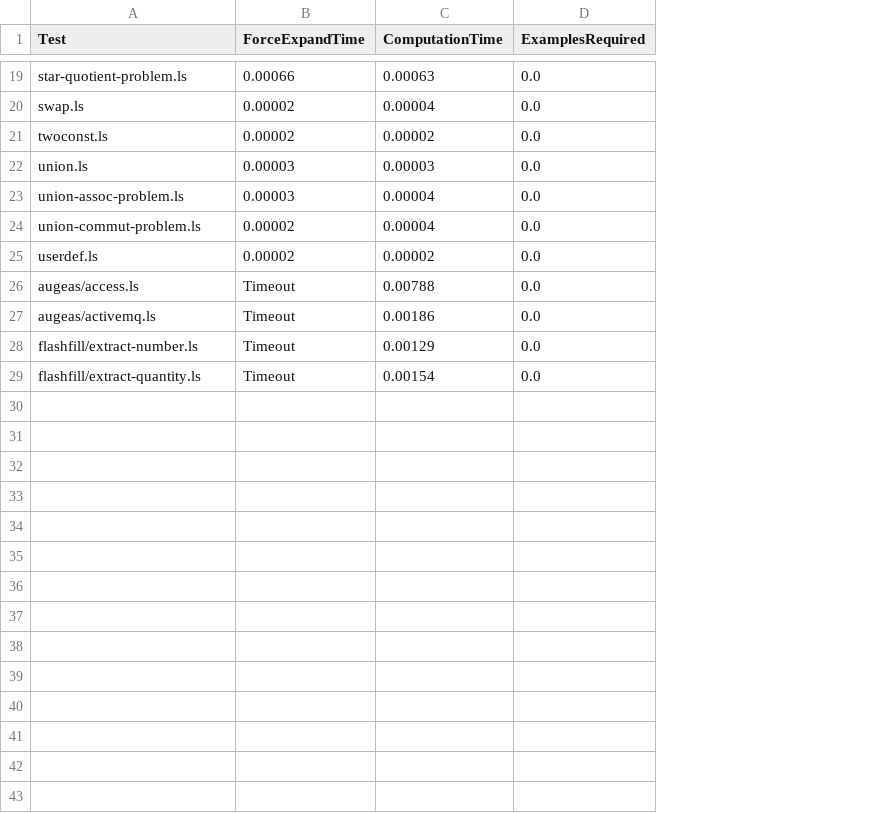
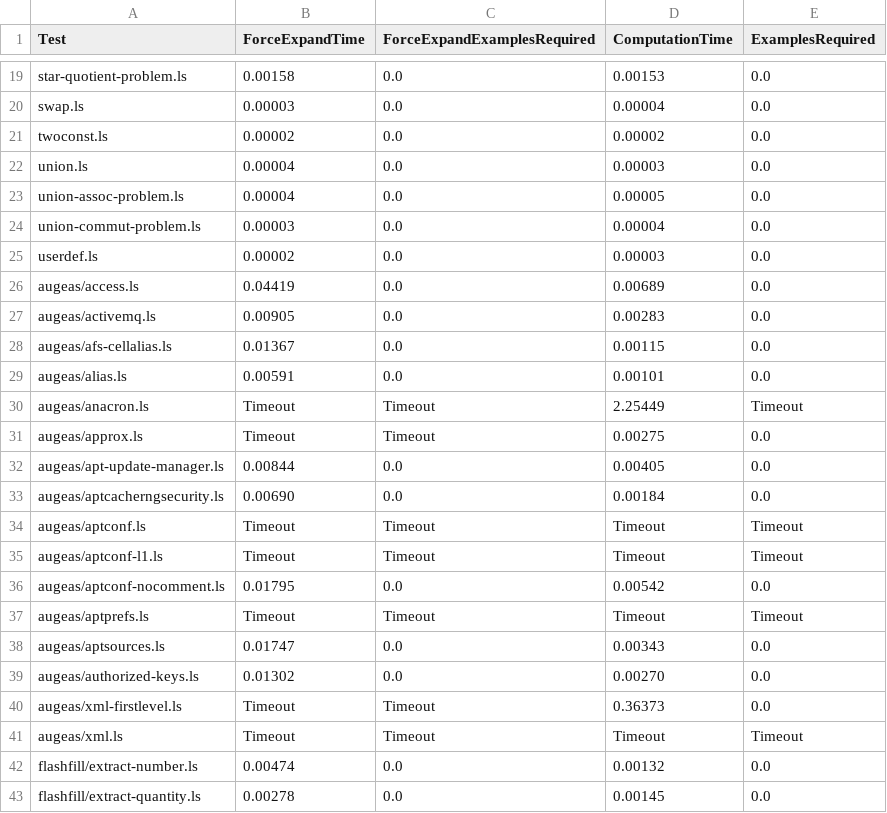
Before and after one commit to amiltner/LensSynth, a CSV file: paper/generated-data/data.csv, drawn as a sheet; only a part is shown, gaps mark what is left out; addresses are those after the commit; the diff covers the shown part only; the diff names each change by its address in the sheet, - before the commit and + after, or states it on an @@ line.

```diff
--- a/paper/generated-data/data.csv
+++ b/paper/generated-data/data.csv
+column C (ForceExpandExamplesRequired), rows 19-27: all 0.0; rows 42-43: 0.0 | 0.0
-B19 (ForceExpandTime): 0.00066
+B19 (ForceExpandTime): 0.00158
-D19 (ComputationTime): 0.00063
+D19 (ComputationTime): 0.00153
-B20 (ForceExpandTime): 0.00002
+B20 (ForceExpandTime): 0.00003
-B22:B23 (ForceExpandTime): 0.00003
+B22:B23 (ForceExpandTime): 0.00004
-D23 (ComputationTime): 0.00004
+D23 (ComputationTime): 0.00005
-B24 (ForceExpandTime): 0.00002
+B24 (ForceExpandTime): 0.00003
-D25 (ComputationTime): 0.00002
+D25 (ComputationTime): 0.00003
-B26 (ForceExpandTime): Timeout
+B26 (ForceExpandTime): 0.04419
-D26 (ComputationTime): 0.00788
+D26 (ComputationTime): 0.00689
-B27 (ForceExpandTime): Timeout
+B27 (ForceExpandTime): 0.00905
-D27 (ComputationTime): 0.00186
+D27 (ComputationTime): 0.00283
+row 28: augeas/afs-cellalias.ls | 0.01367 | 0.0 | 0.00115 | 0.0
+row 29: augeas/alias.ls | 0.00591 | 0.0 | 0.00101 | 0.0
+row 30: augeas/anacron.ls | Timeout | Timeout | 2.25449 | Timeout
+row 31: augeas/approx.ls | Timeout | Timeout | 0.00275 | 0.0
+row 32: augeas/apt-update-manager.ls | 0.00844 | 0.0 | 0.00405 | 0.0
+row 33: augeas/aptcacherngsecurity.ls | 0.00690 | 0.0 | 0.00184 | 0.0
+row 34: augeas/aptconf.ls | Timeout | Timeout | Timeout | Timeout
+row 35: augeas/aptconf-l1.ls | Timeout | Timeout | Timeout | Timeout
+row 36: augeas/aptconf-nocomment.ls | 0.01795 | 0.0 | 0.00542 | 0.0
+row 37: augeas/aptprefs.ls | Timeout | Timeout | Timeout | Timeout
+row 38: augeas/aptsources.ls | 0.01747 | 0.0 | 0.00343 | 0.0
+row 39: augeas/authorized-keys.ls | 0.01302 | 0.0 | 0.00270 | 0.0
+row 40: augeas/xml-firstlevel.ls | Timeout | Timeout | 0.36373 | 0.0
+row 41: augeas/xml.ls | Timeout | Timeout | Timeout | Timeout
-B42 (ForceExpandTime): Timeout
+B42 (ForceExpandTime): 0.00474
-D42 (ComputationTime): 0.00129
+D42 (ComputationTime): 0.00132
-B43 (ForceExpandTime): Timeout
+B43 (ForceExpandTime): 0.00278
-D43 (ComputationTime): 0.00154
+D43 (ComputationTime): 0.00145
```
Also changed, not shown: 31 edited cells elsewhere in this file, 22 other files.
